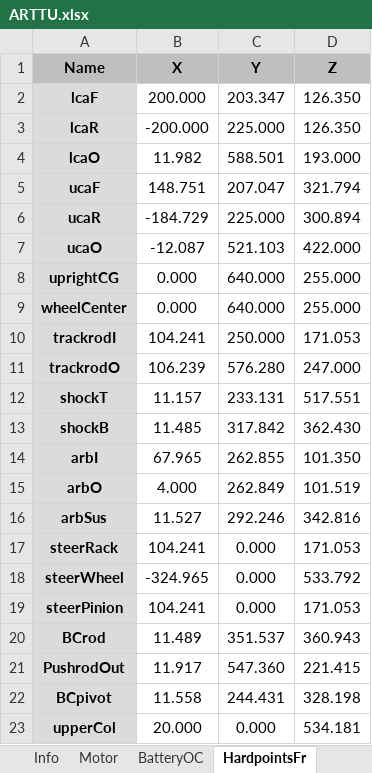
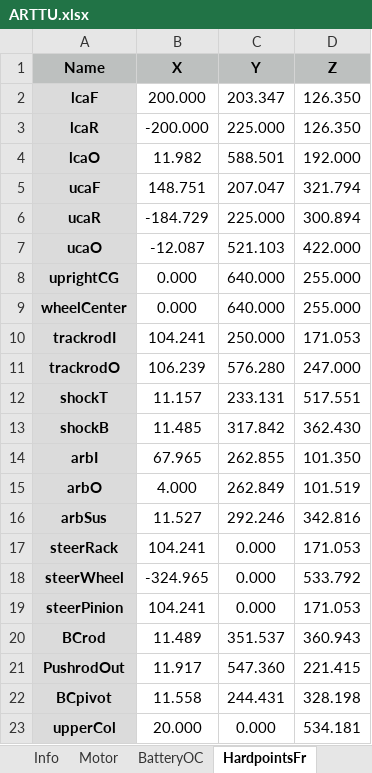
Before and after one commit to ganea-andrei-dragos-30321/VehicleModel, an Excel workbook: Scripts_Data/Data_Vehicle/ARTTU.xlsx, sheet HardpointsFr, drawn as a sheet; values as stored, in another font and other column widths than the file's, no borders; the diff names each change by its address in the sheet, - before the commit and + after, or states it on an @@ line.

Commit message:
Keep to 1 u joint steering, lookup table steering gives a few issues and does not turn properly

```diff
--- a/Scripts_Data/Data_Vehicle/ARTTU.xlsx (sheet HardpointsFr)
+++ b/Scripts_Data/Data_Vehicle/ARTTU.xlsx (sheet HardpointsFr)
-D4 (Z): 193.000
+D4 (Z): 192.000
```
Also changed, not shown: sheet HardpointsRr, 15 other files.
